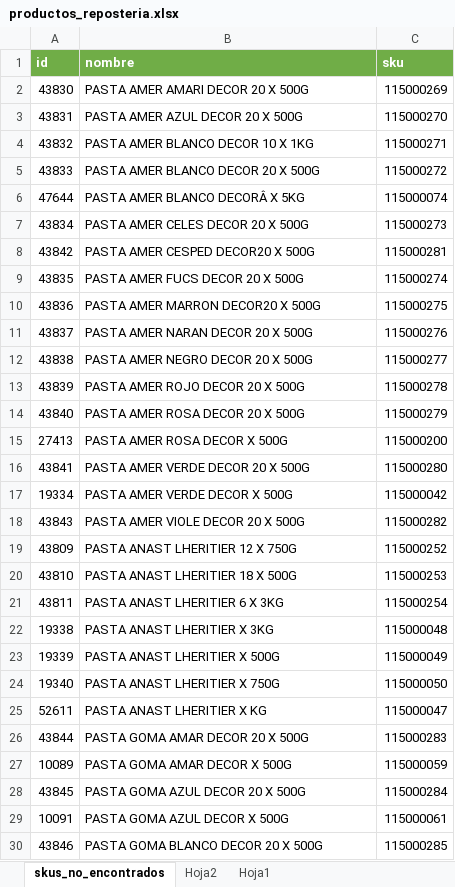
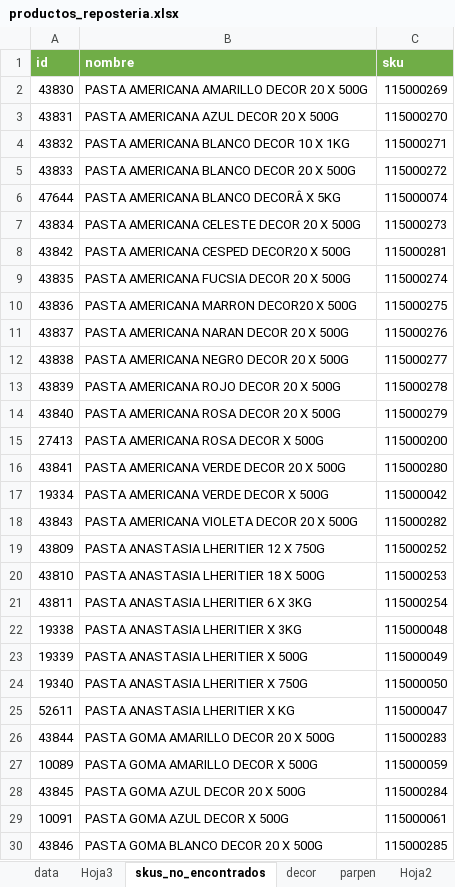
Before and after one commit to dreschpedro/python_tools_full, an Excel workbook: excel_a_json/productos_reposteria.xlsx, sheet skus_no_encontrados, drawn as a sheet; only a part is shown; values as stored, in another font and other column widths than the file's, no borders; the diff covers the shown part only; the diff names each change by its address in the sheet, - before the commit and + after, or states it on an @@ line.

```diff
--- a/excel_a_json/productos_reposteria.xlsx (sheet skus_no_encontrados)
+++ b/excel_a_json/productos_reposteria.xlsx (sheet skus_no_encontrados)
+sheet tab: data
+sheet tab: Hoja3
+sheet tab: decor
+sheet tab: parpen
-B2 (nombre): PASTA AMER AMARI DECOR 20 X 500G
+B2 (nombre): PASTA AMERICANA AMARILLO DECOR 20 X 500G
-B3 (nombre): PASTA AMER AZUL DECOR 20 X 500G
+B3 (nombre): PASTA AMERICANA AZUL DECOR 20 X 500G
-B4 (nombre): PASTA AMER BLANCO DECOR 10 X 1KG
+B4 (nombre): PASTA AMERICANA BLANCO DECOR 10 X 1KG
-B5 (nombre): PASTA AMER BLANCO DECOR 20 X 500G
+B5 (nombre): PASTA AMERICANA BLANCO DECOR 20 X 500G
-B6 (nombre): PASTA AMER BLANCO DECORÂ X 5KG
+B6 (nombre): PASTA AMERICANA BLANCO DECORÂ X 5KG
-B7 (nombre): PASTA AMER CELES DECOR 20 X 500G
+B7 (nombre): PASTA AMERICANA CELESTE DECOR 20 X 500G
-B8 (nombre): PASTA AMER CESPED DECOR20 X 500G
+B8 (nombre): PASTA AMERICANA CESPED DECOR20 X 500G
-B9 (nombre): PASTA AMER FUCS DECOR 20 X 500G
+B9 (nombre): PASTA AMERICANA FUCSIA DECOR 20 X 500G
-B10 (nombre): PASTA AMER MARRON DECOR20 X 500G
+B10 (nombre): PASTA AMERICANA MARRON DECOR20 X 500G
-B11 (nombre): PASTA AMER NARAN DECOR 20 X 500G
+B11 (nombre): PASTA AMERICANA NARAN DECOR 20 X 500G
-B12 (nombre): PASTA AMER NEGRO DECOR 20 X 500G
+B12 (nombre): PASTA AMERICANA NEGRO DECOR 20 X 500G
-B13 (nombre): PASTA AMER ROJO DECOR 20 X 500G
+B13 (nombre): PASTA AMERICANA ROJO DECOR 20 X 500G
-B14 (nombre): PASTA AMER ROSA DECOR 20 X 500G
+B14 (nombre): PASTA AMERICANA ROSA DECOR 20 X 500G
-B15 (nombre): PASTA AMER ROSA DECOR X 500G
+B15 (nombre): PASTA AMERICANA ROSA DECOR X 500G
-B16 (nombre): PASTA AMER VERDE DECOR 20 X 500G
+B16 (nombre): PASTA AMERICANA VERDE DECOR 20 X 500G
-B17 (nombre): PASTA AMER VERDE DECOR X 500G
+B17 (nombre): PASTA AMERICANA VERDE DECOR X 500G
-B18 (nombre): PASTA AMER VIOLE DECOR 20 X 500G
+B18 (nombre): PASTA AMERICANA VIOLETA DECOR 20 X 500G
-B19 (nombre): PASTA ANAST LHERITIER 12 X 750G
+B19 (nombre): PASTA ANASTASIA LHERITIER 12 X 750G
-B20 (nombre): PASTA ANAST LHERITIER 18 X 500G
+B20 (nombre): PASTA ANASTASIA LHERITIER 18 X 500G
-B21 (nombre): PASTA ANAST LHERITIER 6 X 3KG
+B21 (nombre): PASTA ANASTASIA LHERITIER 6 X 3KG
-B22 (nombre): PASTA ANAST LHERITIER X 3KG
+B22 (nombre): PASTA ANASTASIA LHERITIER X 3KG
-B23 (nombre): PASTA ANAST LHERITIER X 500G
+B23 (nombre): PASTA ANASTASIA LHERITIER X 500G
-B24 (nombre): PASTA ANAST LHERITIER X 750G
+B24 (nombre): PASTA ANASTASIA LHERITIER X 750G
-B25 (nombre): PASTA ANAST LHERITIER X KG
+B25 (nombre): PASTA ANASTASIA LHERITIER X KG
-B26 (nombre): PASTA GOMA AMAR DECOR 20 X 500G
+B26 (nombre): PASTA GOMA AMARILLO DECOR 20 X 500G
-B27 (nombre): PASTA GOMA AMAR DECOR X 500G
+B27 (nombre): PASTA GOMA AMARILLO DECOR X 500G
```
Also changed, not shown: 14 edited cells elsewhere in this sheet, 33 other files.
